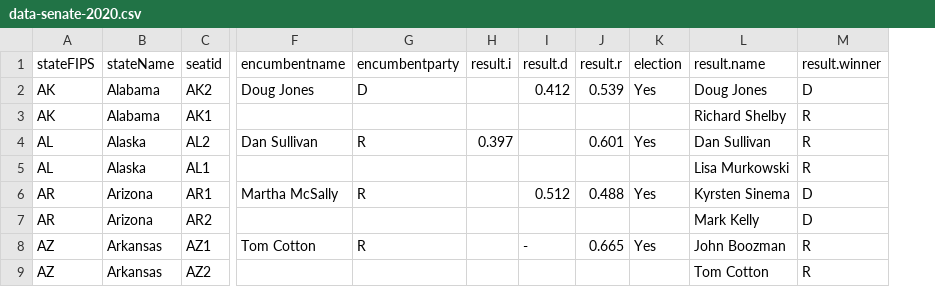
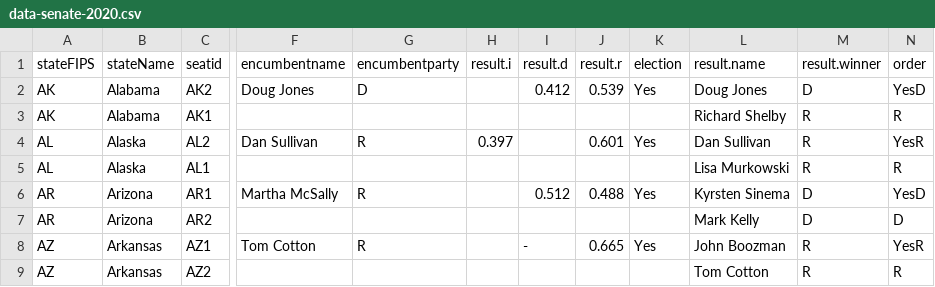
Before and after one commit to giacomomigliore/USA2020Elections, a CSV file: data-senate-2020.csv, drawn as a sheet; only a part is shown, gaps mark what is left out; the diff names each change by its address in the sheet, - before the commit and + after, or states it on an @@ line.

Commit message:
Update data-senate-2020.csv

```diff
--- a/data-senate-2020.csv
+++ b/data-senate-2020.csv
+column N (order), rows 2-9: YesD | R | YesR | R | YesD | D | YesR | R
```
